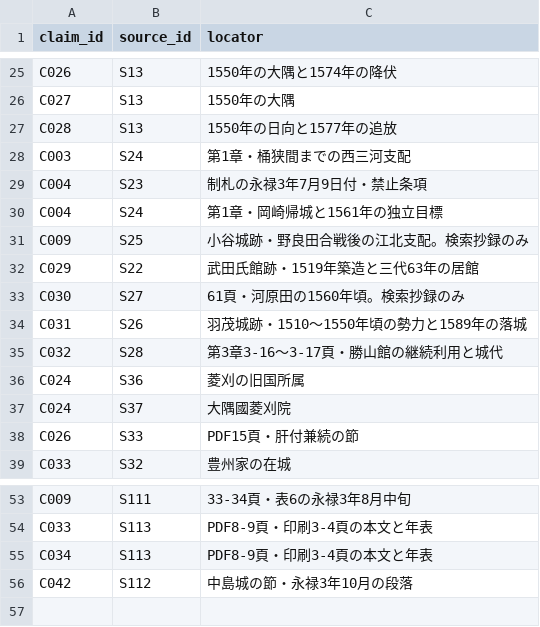
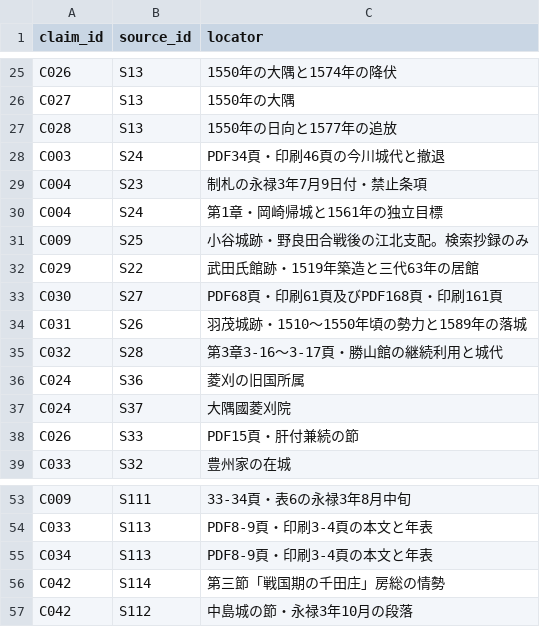
Before and after one commit to kudamb-oss/sengoku-influence-atlas, a CSV file: data/claim_sources.csv, drawn as a sheet; only a part is shown, gaps mark what is left out.

```diff
--- a/data/claim_sources.csv
+++ b/data/claim_sources.csv
@@ -27,3 +27,3 @@ C027,S13,1550年の大隅
 C028,S13,1550年の日向と1577年の追放
-C003,S24,第1章・桶狭間までの西三河支配
+C003,S24,PDF34頁・印刷46頁の今川城代と撤退
 C004,S23,制札の永禄3年7月9日付・禁止条項
@@ -32,3 +32,3 @@ C009,S25,小谷城跡・野良田合戦後の江北支配。検索抄録のみ
 C029,S22,武田氏館跡・1519年築造と三代63年の居館
-C030,S27,61頁・河原田の1560年頃。検索抄録のみ
+C030,S27,PDF68頁・印刷61頁及びPDF168頁・印刷161頁
 C031,S26,羽茂城跡・1510～1550年頃の勢力と1589年の落城
@@ -55,2 +55,3 @@ C033,S113,PDF8-9頁・印刷3-4頁の本文と年表
 C034,S113,PDF8-9頁・印刷3-4頁の本文と年表
+C042,S114,第三節「戦国期の千田庄」房総の情勢
 C042,S112,中島城の節・永禄3年10月の段落
```
Also changed, not shown: data/claim_evidence.csv, data/evidence_1560.csv, 2 other files.
